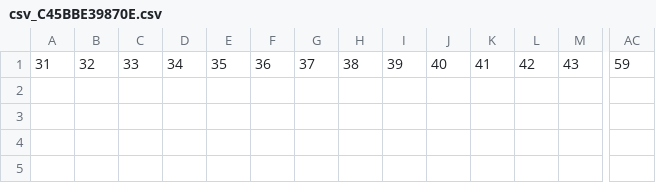
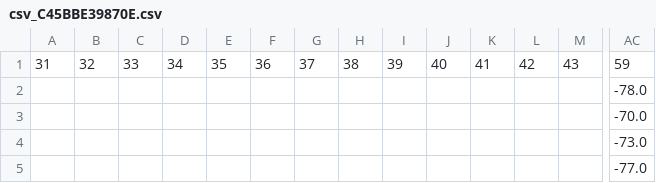
Before and after one commit to Matthieu-Monnot/Projet_Capteur, a CSV file: Data_capteurs/csv_C45BBE39870E.csv, drawn as a sheet; only a part is shown, gaps mark what is left out; rows hold the shown columns only; the diff names each change by its address in the sheet, - before the commit and + after, or states it on an @@ line.

```diff
--- a/Data_capteurs/csv_C45BBE39870E.csv
+++ b/Data_capteurs/csv_C45BBE39870E.csv
+row 2:  |  |  |  |  |  |  |  |  |  |  |  |  | -78.0
+row 3:  |  |  |  |  |  |  |  |  |  |  |  |  | -70.0
+row 4:  |  |  |  |  |  |  |  |  |  |  |  |  | -73.0
+row 5:  |  |  |  |  |  |  |  |  |  |  |  |  | -77.0
```
Also changed, not shown: Data_capteurs/csv_C45BBE386952.csv, Data_capteurs/csv_C45BBE39F42A.csv, 8 other files.
